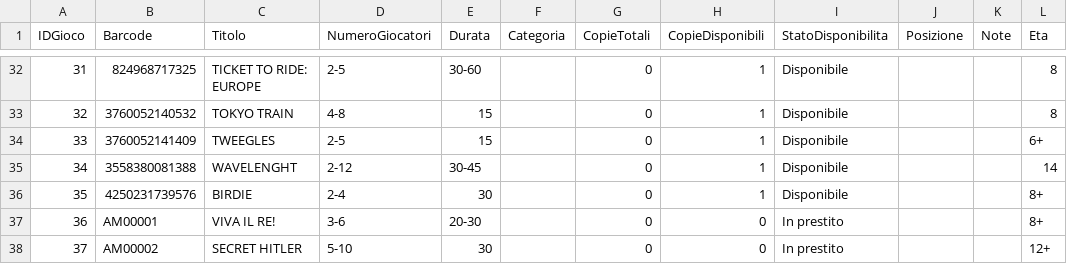
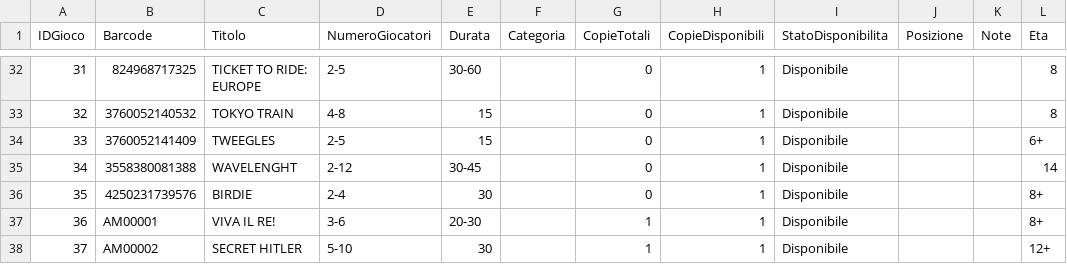
Before and after one commit to sakana2893/Ludoteca-Amarboard, a CSV file: catalogo_ludoteca.csv, drawn as a sheet; only a part is shown, gaps mark what is left out; the diff names each change by its address in the sheet, - before the commit and + after, or states it on an @@ line.

Commit message:
Update catalogo_ludoteca.csv

```diff
--- a/catalogo_ludoteca.csv
+++ b/catalogo_ludoteca.csv
-G37:G38 (CopieTotali): 0
+G37:G38 (CopieTotali): 1
-H37:H38 (CopieDisponibili): 0
+H37:H38 (CopieDisponibili): 1
-I37:I38 (StatoDisponibilita): In prestito
+I37:I38 (StatoDisponibilita): Disponibile
```
